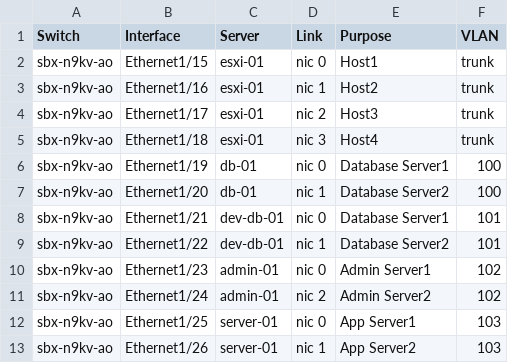
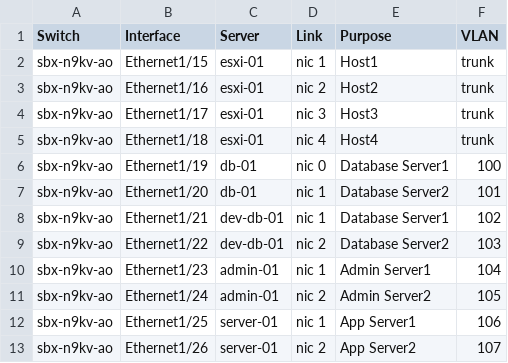
Before and after one commit to AliAlAnbaki/MyRepo, a CSV file: ports.csv, drawn as a sheet.

Commit message:
Update ports.csv

```diff
--- a/ports.csv
+++ b/ports.csv
@@ -1,13 +1,13 @@
 Switch,Interface,Server,Link,Purpose,VLAN
-sbx-n9kv-ao,Ethernet1/15,esxi-01,nic 0,Host1,trunk
-sbx-n9kv-ao,Ethernet1/16,esxi-01,nic 1,Host2,trunk
-sbx-n9kv-ao,Ethernet1/17,esxi-01,nic 2,Host3,trunk
-sbx-n9kv-ao,Ethernet1/18,esxi-01,nic 3,Host4,trunk
+sbx-n9kv-ao,Ethernet1/15,esxi-01,nic 1,Host1,trunk
+sbx-n9kv-ao,Ethernet1/16,esxi-01,nic 2,Host2,trunk
+sbx-n9kv-ao,Ethernet1/17,esxi-01,nic 3,Host3,trunk
+sbx-n9kv-ao,Ethernet1/18,esxi-01,nic 4,Host4,trunk
 sbx-n9kv-ao,Ethernet1/19,db-01,nic 0,Database Server1,100
-sbx-n9kv-ao,Ethernet1/20,db-01,nic 1,Database Server2,100
-sbx-n9kv-ao,Ethernet1/21,dev-db-01,nic 0,Database Server1,101
-sbx-n9kv-ao,Ethernet1/22,dev-db-01,nic 1,Database Server2,101
-sbx-n9kv-ao,Ethernet1/23,admin-01,nic 0,Admin Server1,102
-sbx-n9kv-ao,Ethernet1/24,admin-01,nic 2,Admin Server2,102
-sbx-n9kv-ao,Ethernet1/25,server-01,nic 0,App Server1,103
-sbx-n9kv-ao,Ethernet1/26,server-01,nic 1,App Server2,103
+sbx-n9kv-ao,Ethernet1/20,db-01,nic 1,Database Server2,101
+sbx-n9kv-ao,Ethernet1/21,dev-db-01,nic 1,Database Server1,102
+sbx-n9kv-ao,Ethernet1/22,dev-db-01,nic 2,Database Server2,103
+sbx-n9kv-ao,Ethernet1/23,admin-01,nic 1,Admin Server1,104
+sbx-n9kv-ao,Ethernet1/24,admin-01,nic 2,Admin Server2,105
+sbx-n9kv-ao,Ethernet1/25,server-01,nic 1,App Server1,106
+sbx-n9kv-ao,Ethernet1/26,server-01,nic 2,App Server2,107
```
